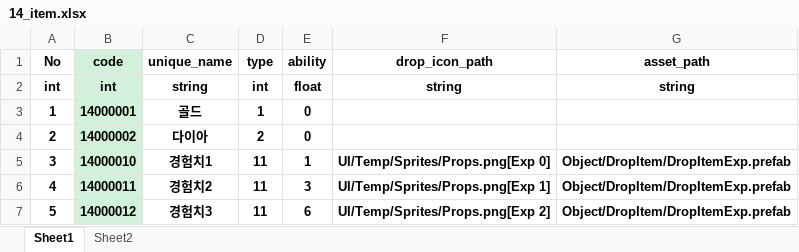
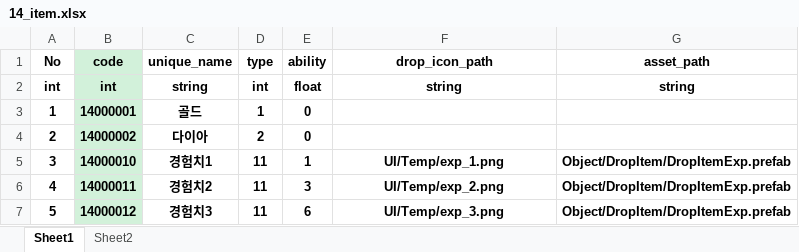
Before and after one commit to hoon-geekdev/EEAClient, an Excel workbook: Excel/14_item.xlsx, sheet Sheet1, drawn as a sheet; values as stored, in another font and other column widths than the file's, no borders; the diff names each change by its address in the sheet, - before the commit and + after, or states it on an @@ line.

```diff
--- a/Excel/14_item.xlsx (sheet Sheet1)
+++ b/Excel/14_item.xlsx (sheet Sheet1)
-F5 (drop_icon_path): UI/Temp/Sprites/Props.png[Exp 0]
+F5 (drop_icon_path): UI/Temp/exp_1.png
-F6 (drop_icon_path): UI/Temp/Sprites/Props.png[Exp 1]
+F6 (drop_icon_path): UI/Temp/exp_2.png
-F7 (drop_icon_path): UI/Temp/Sprites/Props.png[Exp 2]
+F7 (drop_icon_path): UI/Temp/exp_3.png
```
Also changed, not shown: Excel/15_ability.xlsx, 40 other files.
